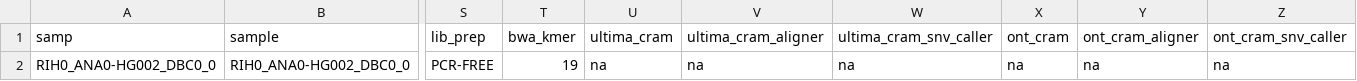
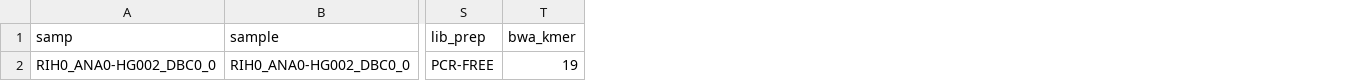
Before and after one commit to RCRF/daylily-omics-analysis, a CSV file: .test_data/data/0.01xwgs_HG002_b37.samplesheet.csv, drawn as a sheet; only a part is shown, gaps mark what is left out; the diff names each change by its address in the sheet, - before the commit and + after, or states it on an @@ line.

```diff
--- a/.test_data/data/0.01xwgs_HG002_b37.samplesheet.csv
+++ b/.test_data/data/0.01xwgs_HG002_b37.samplesheet.csv
-column U (ultima_cram), row 2: na
-column V (ultima_cram_aligner), row 2: na
-column W (ultima_cram_snv_caller), row 2: na
-column X (ont_cram), row 2: na
-column Y (ont_cram_aligner), row 2: na
-column Z (ont_cram_snv_caller), row 2: na
```
Also changed, not shown: .test_data/data/0.01x_3_wgs_HG002_hg38.samplesheet.csv, .test_data/data/0.01xwgs_HG002_hg38.samplesheet.csv, 5 other files.
